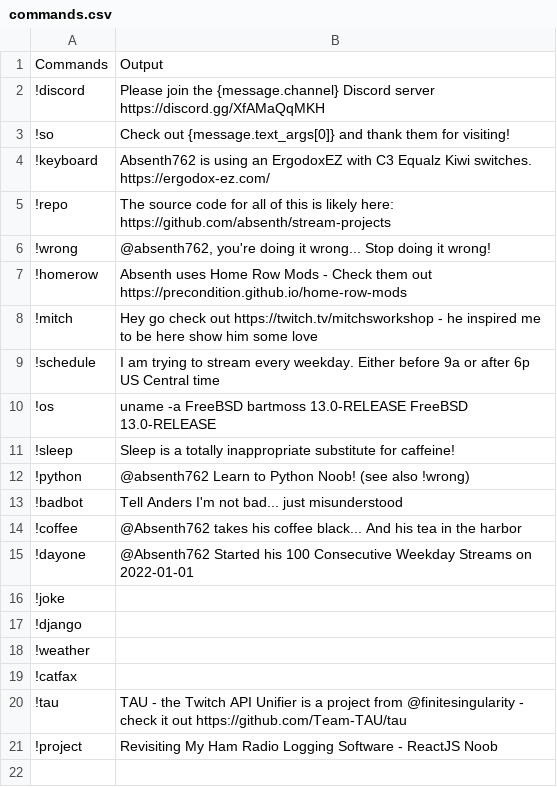
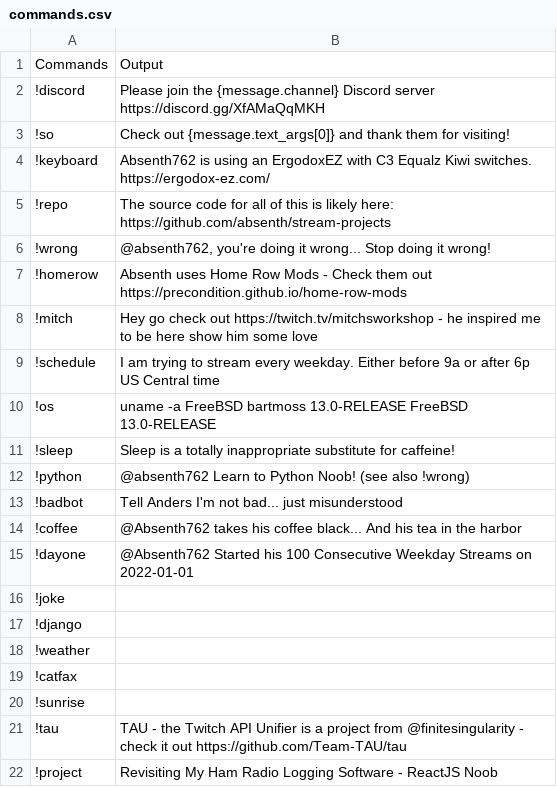
Before and after one commit to absenth/stream-projects, a CSV file: Stream-Chat/commands.csv, drawn as a sheet; the diff names each change by its address in the sheet, - before the commit and + after, or states it on an @@ line.

```diff
--- a/Stream-Chat/commands.csv
+++ b/Stream-Chat/commands.csv
+row 20: !sunrise
```
Also changed, not shown: 4 other files.
